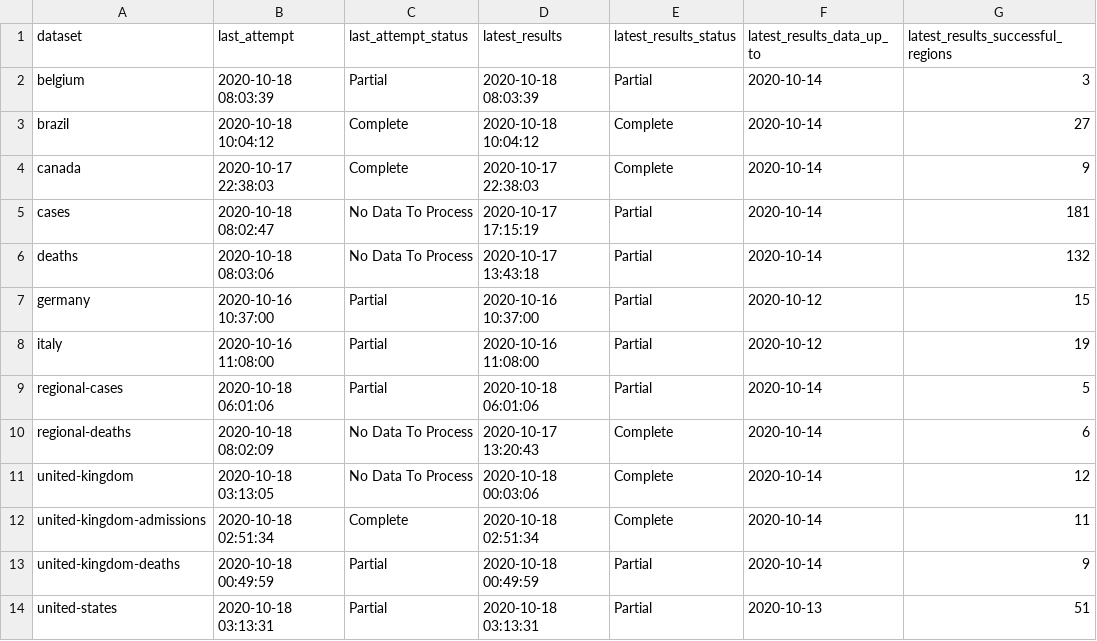
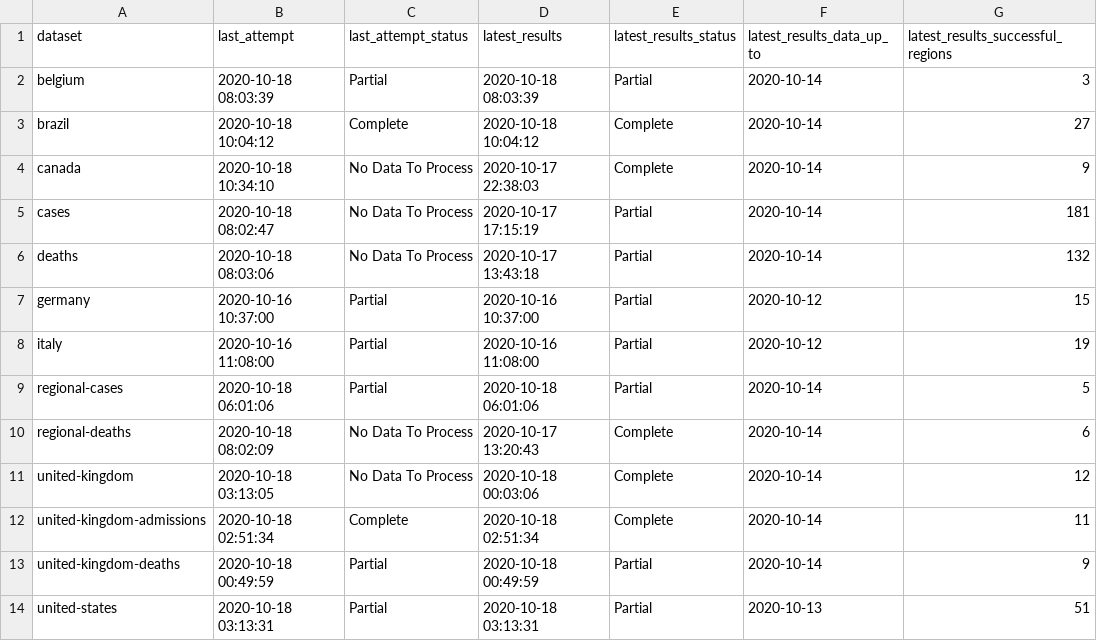
Before and after one commit to edugonzaloalmorox/covid-rt-estimates, a CSV file: status.csv, drawn as a sheet; only a part is shown; the diff names each change by its address in the sheet, - before the commit and + after, or states it on an @@ line.

Commit message:
automated update of canada

```diff
--- a/status.csv
+++ b/status.csv
-B4 (last_attempt): 2020-10-17 22:38:03
+B4 (last_attempt): 2020-10-18 10:34:10
-C4 (last_attempt_status): Complete
+C4 (last_attempt_status): No Data To Process
```
